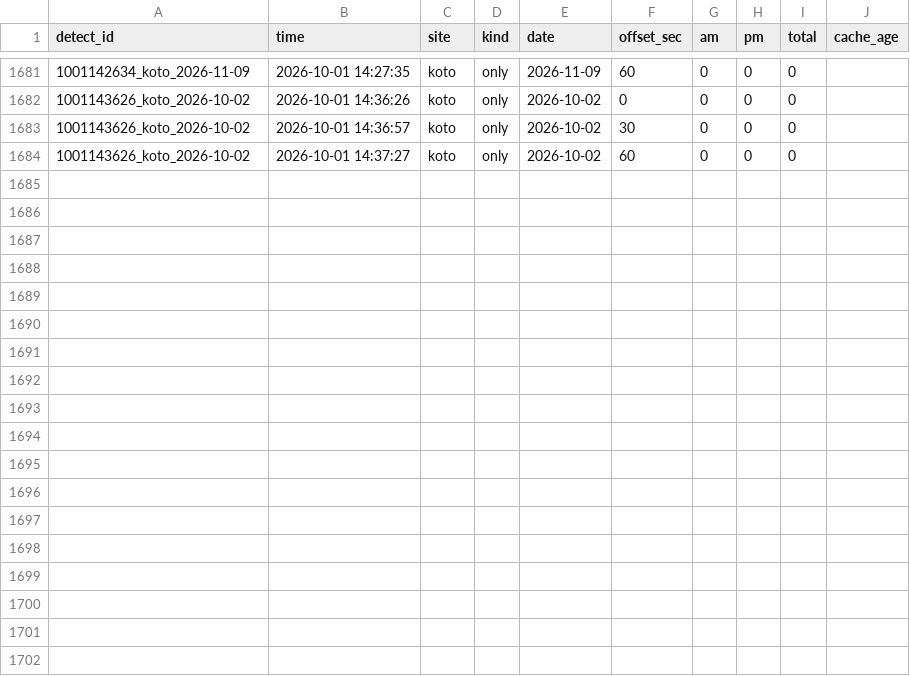
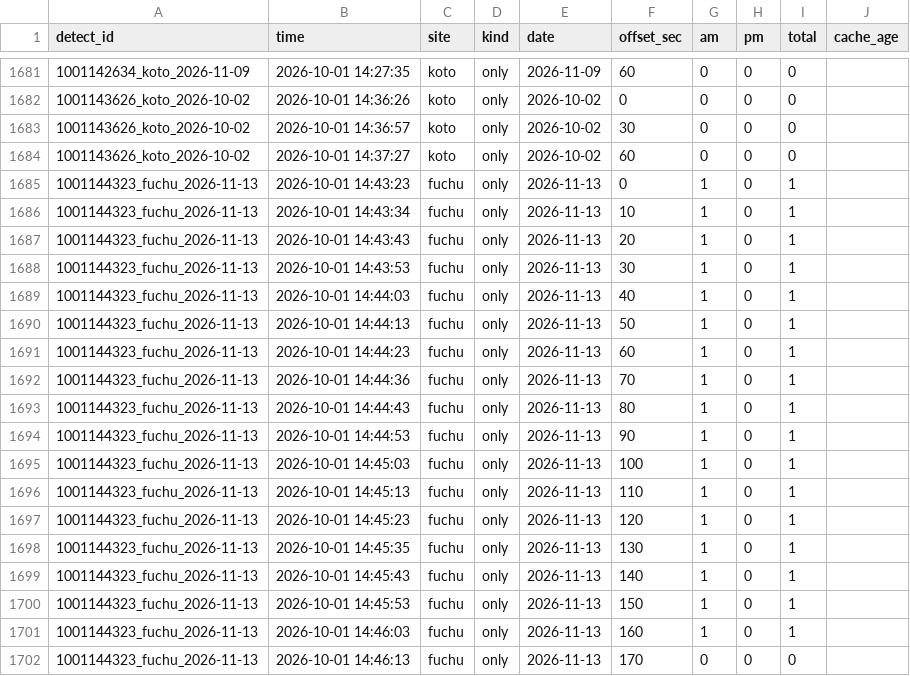
Before and after one commit to Juno264/menkyo-watch, a CSV file: data/live.csv, drawn as a sheet; only a part is shown, gaps mark what is left out.

Commit message:
data 10/01 14:55

```diff
--- a/data/live.csv
+++ b/data/live.csv
@@ -1684 +1684,19 @@ detect_id,time,site,kind,date,offset_sec,am,pm,total,cache_age
 1001143626_koto_2026-10-02,2026-10-01 14:37:27,koto,only,2026-10-02,60,0,0,0,
+1001144323_fuchu_2026-11-13,2026-10-01 14:43:23,fuchu,only,2026-11-13,0,1,0,1,
+1001144323_fuchu_2026-11-13,2026-10-01 14:43:34,fuchu,only,2026-11-13,10,1,0,1,
+1001144323_fuchu_2026-11-13,2026-10-01 14:43:43,fuchu,only,2026-11-13,20,1,0,1,
+1001144323_fuchu_2026-11-13,2026-10-01 14:43:53,fuchu,only,2026-11-13,30,1,0,1,
+1001144323_fuchu_2026-11-13,2026-10-01 14:44:03,fuchu,only,2026-11-13,40,1,0,1,
+1001144323_fuchu_2026-11-13,2026-10-01 14:44:13,fuchu,only,2026-11-13,50,1,0,1,
+1001144323_fuchu_2026-11-13,2026-10-01 14:44:23,fuchu,only,2026-11-13,60,1,0,1,
+1001144323_fuchu_2026-11-13,2026-10-01 14:44:36,fuchu,only,2026-11-13,70,1,0,1,
+1001144323_fuchu_2026-11-13,2026-10-01 14:44:43,fuchu,only,2026-11-13,80,1,0,1,
+1001144323_fuchu_2026-11-13,2026-10-01 14:44:53,fuchu,only,2026-11-13,90,1,0,1,
+1001144323_fuchu_2026-11-13,2026-10-01 14:45:03,fuchu,only,2026-11-13,100,1,0,1,
+1001144323_fuchu_2026-11-13,2026-10-01 14:45:13,fuchu,only,2026-11-13,110,1,0,1,
+1001144323_fuchu_2026-11-13,2026-10-01 14:45:23,fuchu,only,2026-11-13,120,1,0,1,
+1001144323_fuchu_2026-11-13,2026-10-01 14:45:35,fuchu,only,2026-11-13,130,1,0,1,
+1001144323_fuchu_2026-11-13,2026-10-01 14:45:43,fuchu,only,2026-11-13,140,1,0,1,
+1001144323_fuchu_2026-11-13,2026-10-01 14:45:53,fuchu,only,2026-11-13,150,1,0,1,
+1001144323_fuchu_2026-11-13,2026-10-01 14:46:03,fuchu,only,2026-11-13,160,1,0,1,
+1001144323_fuchu_2026-11-13,2026-10-01 14:46:13,fuchu,only,2026-11-13,170,0,0,0,
```
Also changed, not shown: data/cache.csv, data/early.csv, 3 other files.
